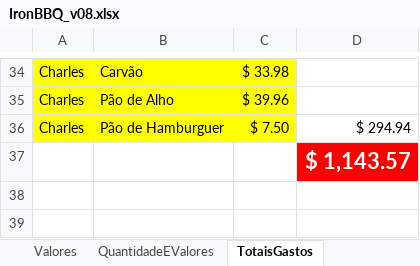
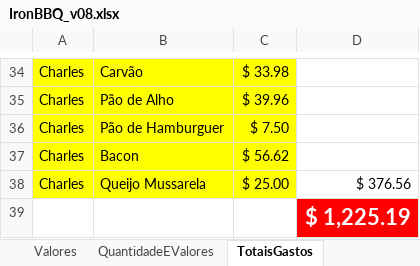
Before and after one commit to Khamull/ironBBQ, an Excel workbook: IronBBQ_v08.xlsx, sheet TotaisGastos, drawn as a sheet; only a part is shown, gaps mark what is left out; values as stored, in another font and other column widths than the file's, no borders; addresses are those after the commit; the diff names each change by its address in the sheet, - before the commit and + after, or states it on an @@ line.

Commit message:
Last Updates

```diff
--- a/IronBBQ_v08.xlsx (sheet TotaisGastos)
+++ b/IronBBQ_v08.xlsx (sheet TotaisGastos)
-D36: $ 294.94
+D36: (empty)
+row 37: Charles | Bacon | $ 56.62
+row 38: Charles | Queijo Mussarela | $ 25.00 | $ 376.56
-D39: $ 1,143.57
+D39: $ 1,225.19
```
Also changed, not shown: sheet Pessoas.
